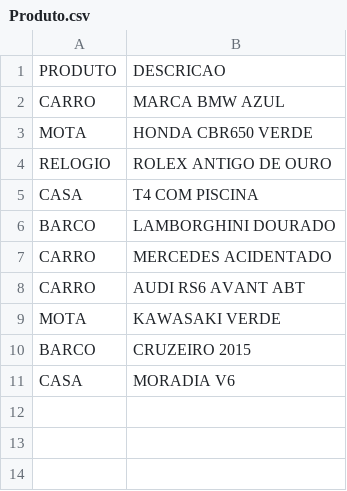
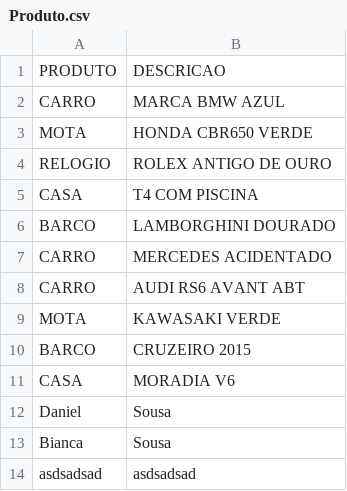
Before and after one commit to Leandro12415990/Grupo1Lp2, a CSV file: data/Produto.csv, drawn as a sheet; the diff names each change by its address in the sheet, - before the commit and + after, or states it on an @@ line.

Commit message:
CRUD - criar e listar produtos funcional

```diff
--- a/data/Produto.csv
+++ b/data/Produto.csv
+row 12: Daniel | Sousa
+row 13: Bianca | Sousa
+row 14: asdsadsad | asdsadsad
```
Also changed, not shown: 1 other file.
